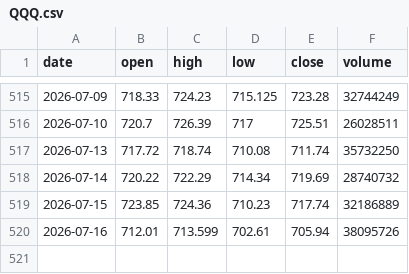
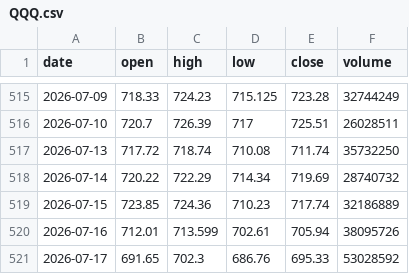
Before and after one commit to jaspalsinghau/experiments-with-claude, a CSV file: public/data/QQQ.csv, drawn as a sheet; only a part is shown, gaps mark what is left out; the diff names each change by its address in the sheet, - before the commit and + after, or states it on an @@ line.

```diff
--- a/public/data/QQQ.csv
+++ b/public/data/QQQ.csv
+row 521: 2026-07-17 | 691.65 | 702.3 | 686.76 | 695.33 | 53028592
```
Also changed, not shown: public/data/DIA.csv, public/data/GLD.csv, 2 other files.
